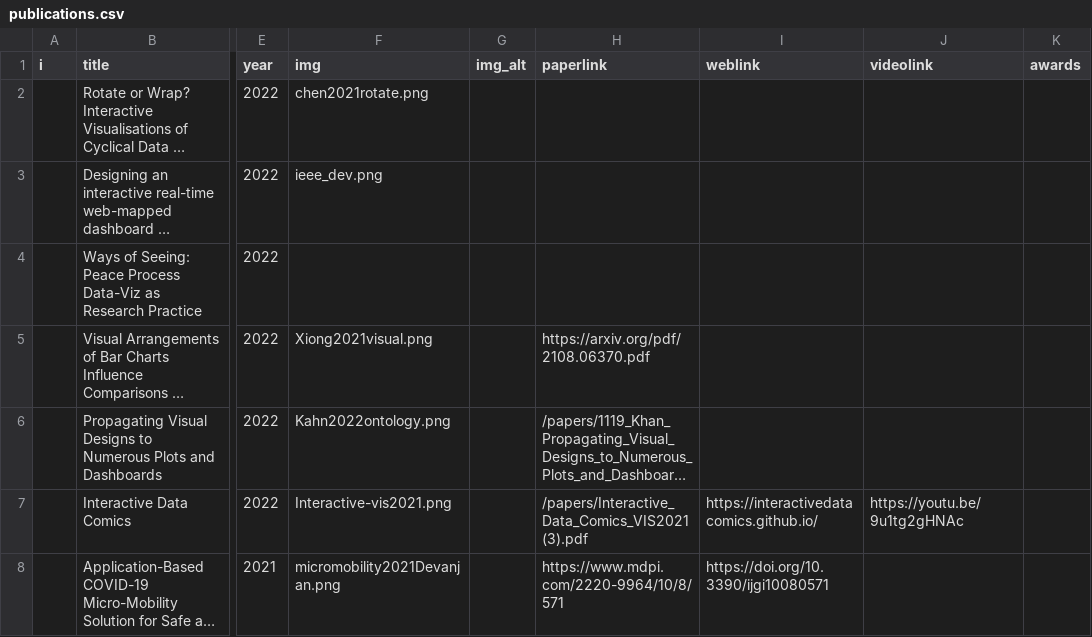
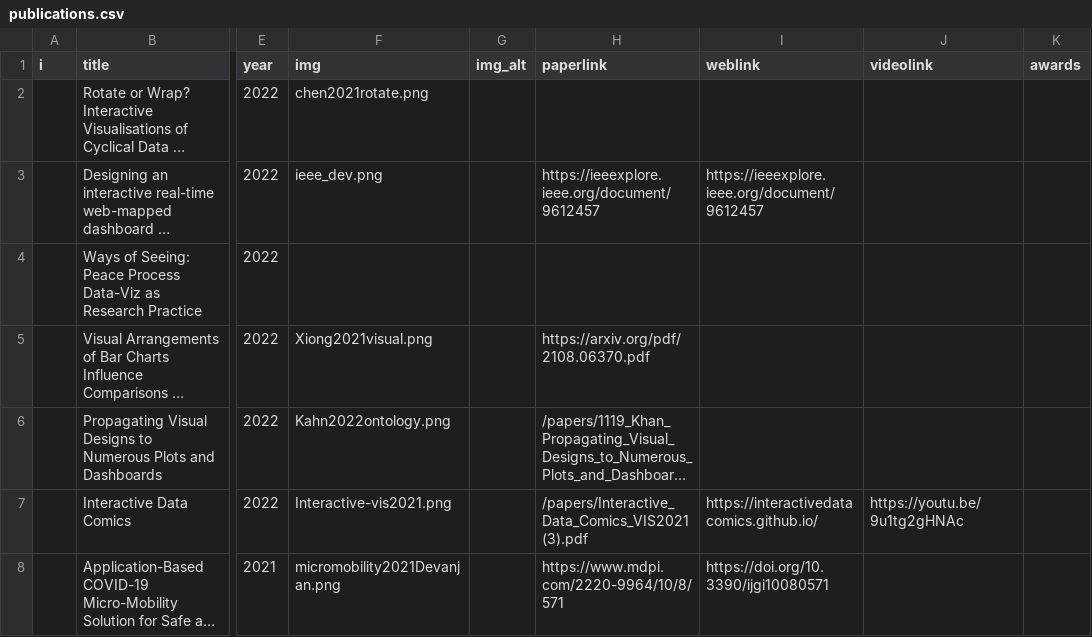
Before and after one commit to visualinteractivedata/visualinteractivedata.github.io, a CSV file: _data/publications.csv, drawn as a sheet; only a part is shown, gaps mark what is left out; long unchanged cells end in …; the diff names each change by its address in the sheet, - before the commit and + after, or states it on an @@ line.

Commit message:
Add files via upload

```diff
--- a/_data/publications.csv
+++ b/_data/publications.csv
-H3 (paperlink): (empty)
+H3 (paperlink): https://ieeexplore.ieee.org/document/9612457
-I3 (weblink): (empty)
+I3 (weblink): https://ieeexplore.ieee.org/document/9612457
```
